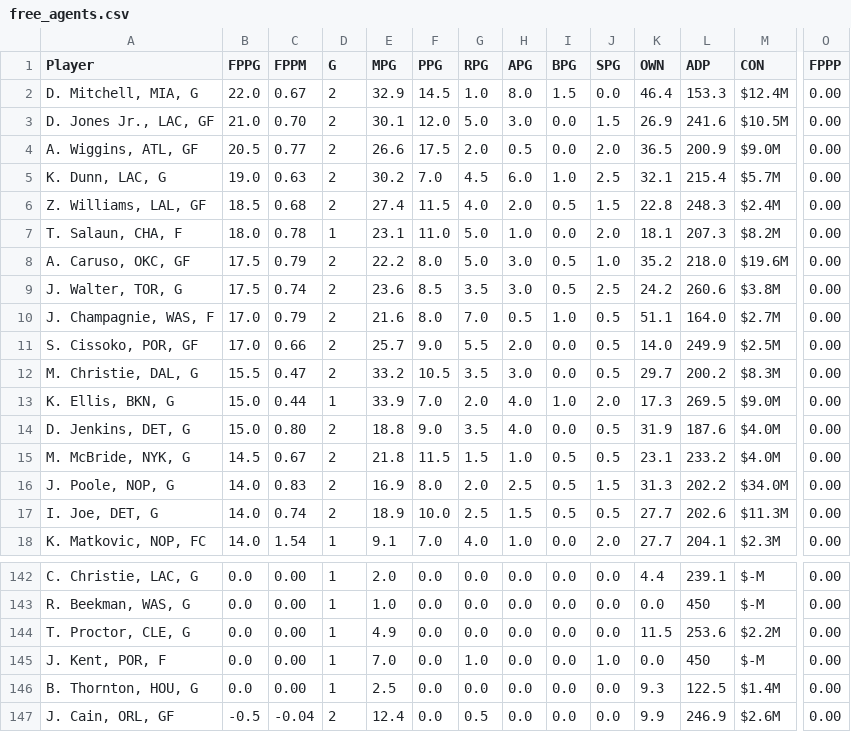
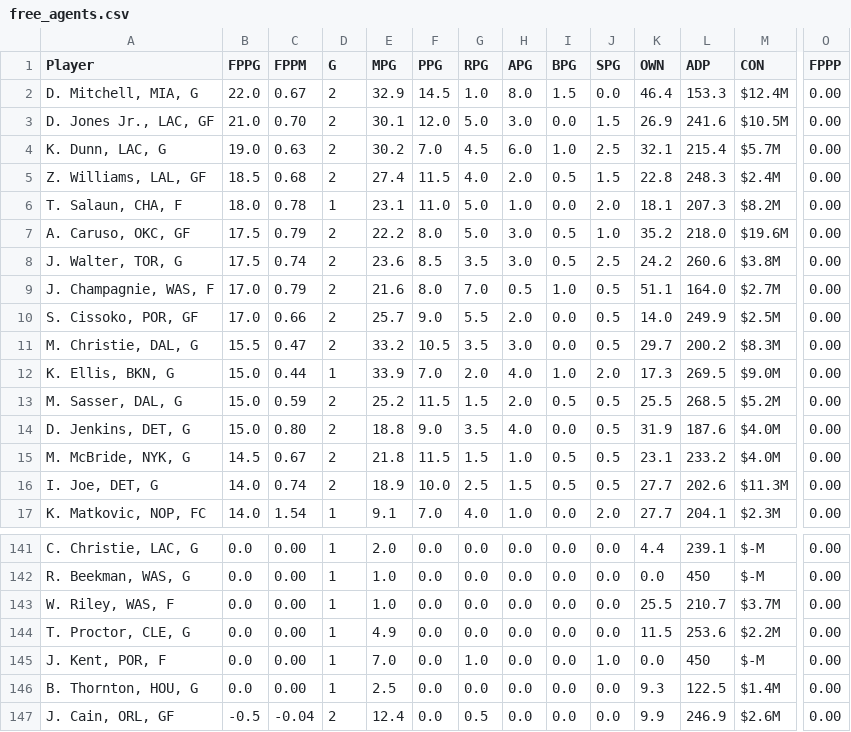
Before and after one commit to fedecast/SandC_draft, a CSV file: data/free_agents.csv, drawn as a sheet; only a part is shown, gaps mark what is left out; removed rows and columns are numbered as before the commit, all else as after; rows hold the shown columns only; the diff names each change by its address in the sheet, - before the commit and + after, or states it on an @@ line.

```diff
--- a/data/free_agents.csv
+++ b/data/free_agents.csv
-row 4: A. Wiggins, ATL, GF | 20.5 | 0.77 | 2 | 26.6 | 17.5 | 2.0 | 0.5 | 0.0 | 2.0 | 36.5 | 200.9 | $9.0M | 0.00
+row 13: M. Sasser, DAL, G | 15.0 | 0.59 | 2 | 25.2 | 11.5 | 1.5 | 2.0 | 0.5 | 0.5 | 25.5 | 268.5 | $5.2M | 0.00
-row 16: J. Poole, NOP, G | 14.0 | 0.83 | 2 | 16.9 | 8.0 | 2.0 | 2.5 | 0.5 | 1.5 | 31.3 | 202.2 | $34.0M | 0.00
+row 143: W. Riley, WAS, F | 0.0 | 0.00 | 1 | 1.0 | 0.0 | 0.0 | 0.0 | 0.0 | 0.0 | 25.5 | 210.7 | $3.7M | 0.00
```
Also changed, not shown: 4 other files.
